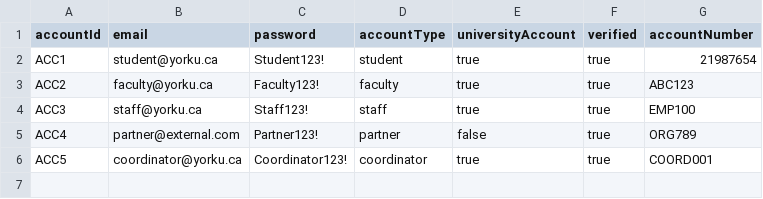
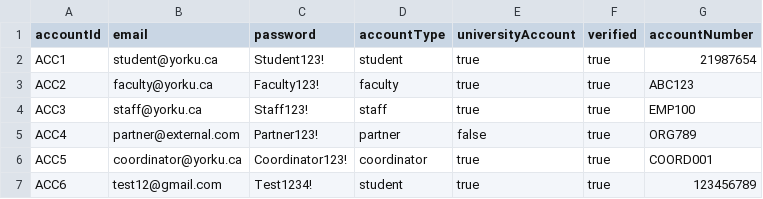
Before and after one commit to kunlefqd/EECS-3311-conference-room-scheduler, a CSV file: data/accounts.csv, drawn as a sheet.

Commit message:
Fix Account class

```diff
--- a/data/accounts.csv
+++ b/data/accounts.csv
@@ -6 +6,2 @@ ACC4,partner@external.com,Partner123!,partner,false,true,ORG789
 ACC5,coordinator@yorku.ca,Coordinator123!,coordinator,true,true,COORD001
+ACC6,test12@gmail.com,Test1234!,student,true,true,123456789
```
Also changed, not shown: 1 other file.
